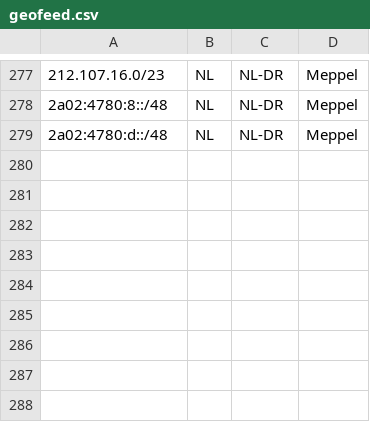
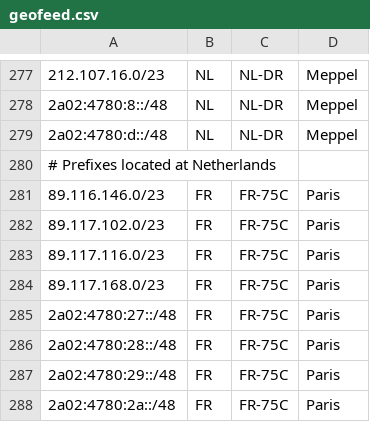
Before and after one commit to hostinger/geofeed, a CSV file: geofeed.csv, drawn as a sheet; only a part is shown, gaps mark what is left out; the diff names each change by its address in the sheet, - before the commit and + after, or states it on an @@ line.

Commit message:
Update geofeed.csv

```diff
--- a/geofeed.csv
+++ b/geofeed.csv
+row 280: # Prefixes located at Netherlands
+row 281: 89.116.146.0/23 | FR | FR-75C | Paris
+row 282: 89.117.102.0/23 | FR | FR-75C | Paris
+row 283: 89.117.116.0/23 | FR | FR-75C | Paris
+row 284: 89.117.168.0/23 | FR | FR-75C | Paris
+row 285: 2a02:4780:27::/48 | FR | FR-75C | Paris
+row 286: 2a02:4780:28::/48 | FR | FR-75C | Paris
+row 287: 2a02:4780:29::/48 | FR | FR-75C | Paris
+row 288: 2a02:4780:2a::/48 | FR | FR-75C | Paris
```
